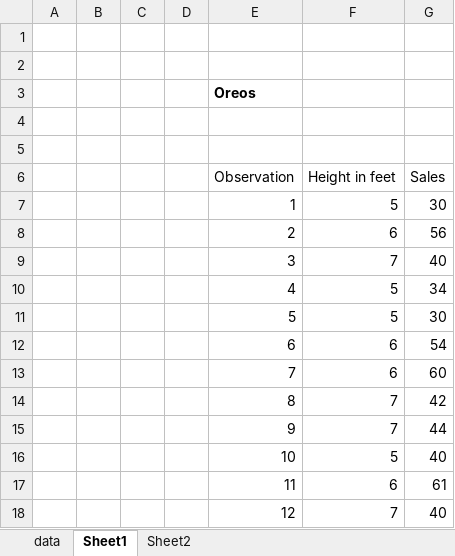
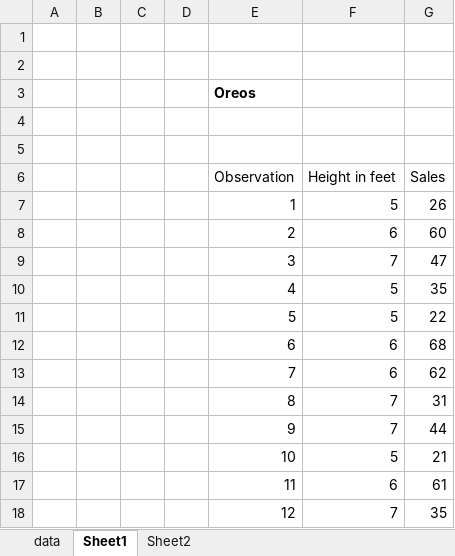
Before and after one commit to anita-owens/Machine-Learning-R, an Excel workbook: datasets/Oreos.xlsx, sheet Sheet1, drawn as a sheet; values as stored, in another font and other column widths than the file's, no borders; the diff names each change by its address in the sheet, - before the commit and + after, or states it on an @@ line.

```diff
--- a/datasets/Oreos.xlsx (sheet Sheet1)
+++ b/datasets/Oreos.xlsx (sheet Sheet1)
-G7 (Sales): 30
+G7 (Sales): 26
-G8 (Sales): 56
+G8 (Sales): 60
-G9 (Sales): 40
+G9 (Sales): 47
-G10 (Sales): 34
+G10 (Sales): 35
-G11 (Sales): 30
+G11 (Sales): 22
-G12 (Sales): 54
+G12 (Sales): 68
-G13 (Sales): 60
+G13 (Sales): 62
-G14 (Sales): 42
+G14 (Sales): 31
-G16 (Sales): 40
+G16 (Sales): 21
-G18 (Sales): 40
+G18 (Sales): 35
```
Also changed, not shown: sheet data.
